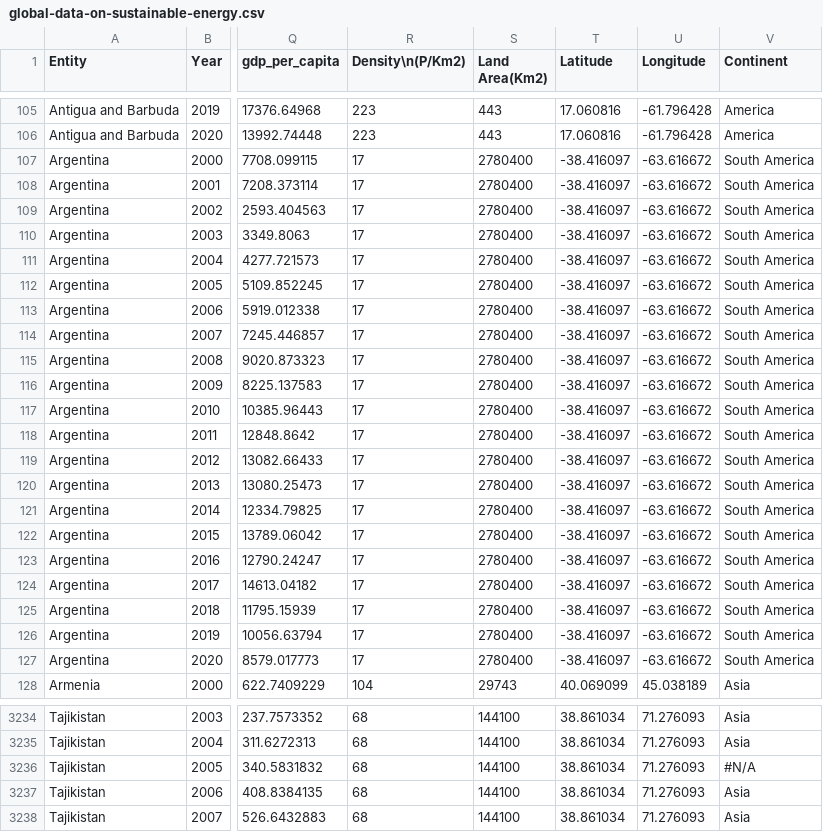
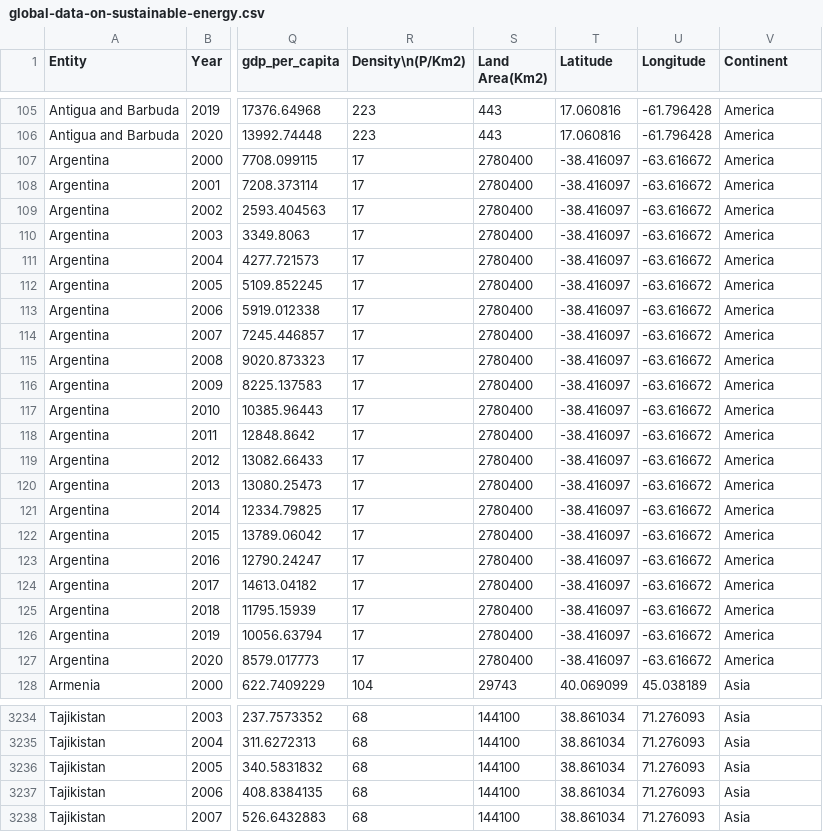
Before and after one commit to HeinTZaw/Homework-Week-10, a CSV file: global-data-on-sustainable-energy.csv, drawn as a sheet; only a part is shown, gaps mark what is left out; the diff covers the shown part only; the diff names each change by its address in the sheet, - before the commit and + after, or states it on an @@ line.

Commit message:
Add files via upload

```diff
--- a/global-data-on-sustainable-energy.csv
+++ b/global-data-on-sustainable-energy.csv
-V107:V127 (Continent): South America
+V107:V127 (Continent): America
-V3236 (Continent): #N/A
+V3236 (Continent): Asia
```
Also changed, not shown: 21 edited cells elsewhere in this file.
